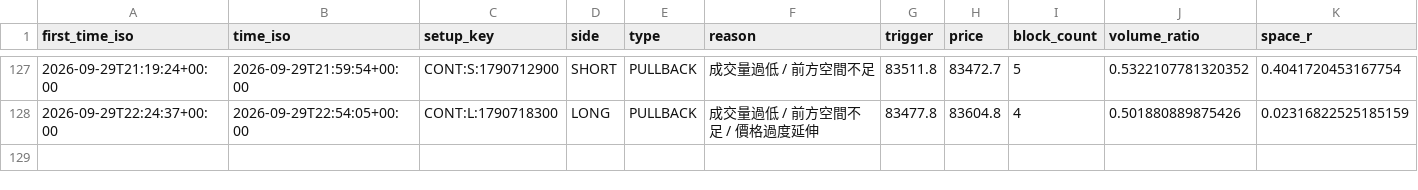
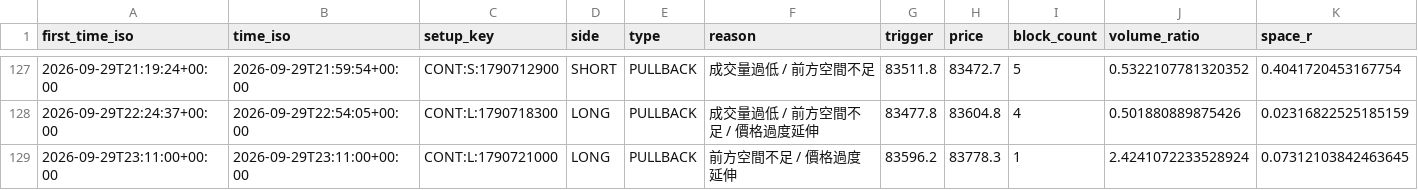
Before and after one commit to 126liangting-sketch/crypto-market-radar, a CSV file: blocked_setups_clean_v1.csv, drawn as a sheet; only a part is shown, gaps mark what is left out; rows hold the shown columns only; the diff names each change by its address in the sheet, - before the commit and + after, or states it on an @@ line.

```diff
--- a/blocked_setups_clean_v1.csv
+++ b/blocked_setups_clean_v1.csv
+row 129: 2026-09-29T23:11:00+00:00 | 2026-09-29T23:11:00+00:00 | CONT:L:1790721000 | LONG | PULLBACK | 前方空間不足 / 價格過度延伸 | 83596.2 | 83778.3 | 1 | 2.4241072233528924 | 0.07312103842463645
```
Also changed, not shown: paper_trades_clean_v1.csv, prepare_validation_clean_v1.csv, 6 other files.
